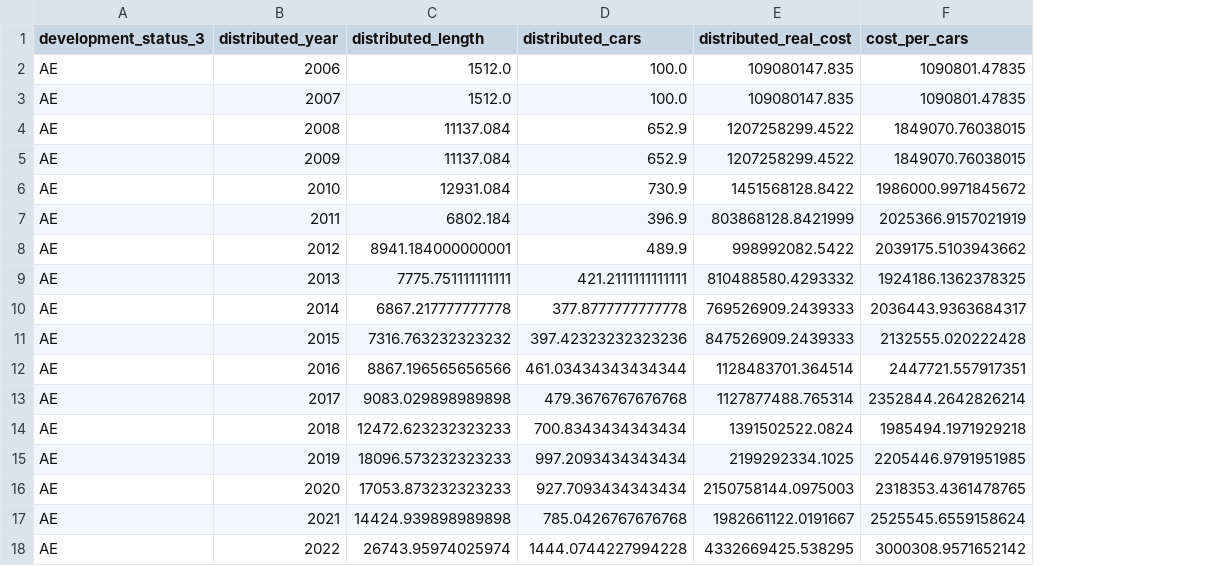
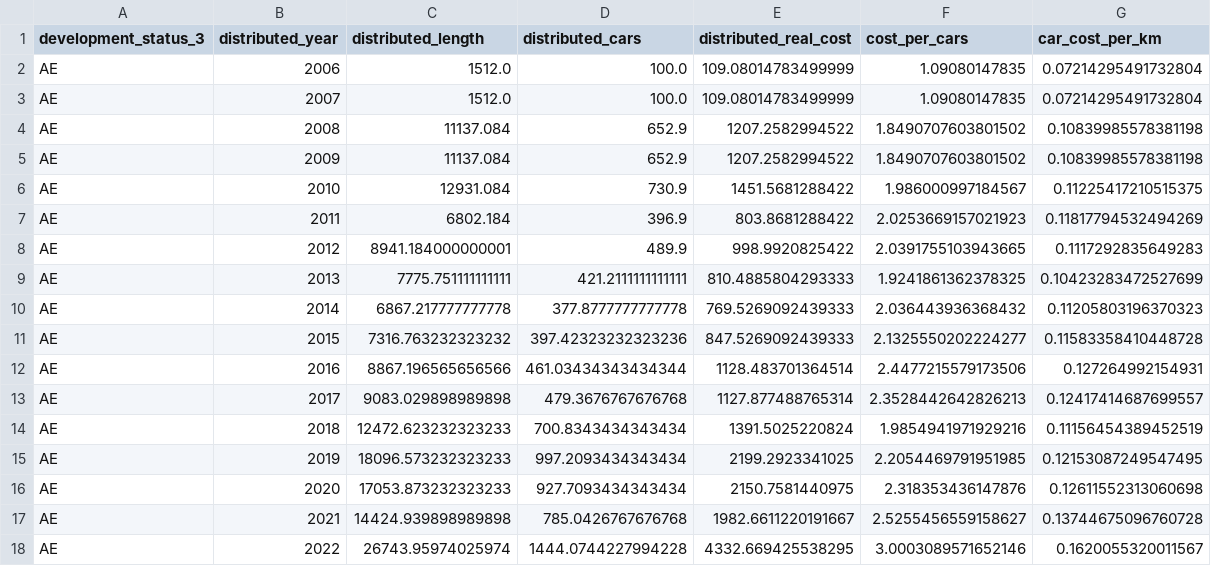
Before and after one commit to mn-price/metro, a CSV file: output/dev_status_cost_per_car.csv, drawn as a sheet; only a part is shown; the diff covers the shown part only; the diff names each change by its address in the sheet, - before the commit and + after, or states it on an @@ line.

```diff
--- a/output/dev_status_cost_per_car.csv
+++ b/output/dev_status_cost_per_car.csv
+column G (car_cost_per_km), rows 2-18: 0.07214295491732804 | 0.07214295491732804 | 0.10839985578381198 | 0.10839985578381198 | 0.11225417210515375 | 0.11817794532494269 | 0.1117292835649283 | 0.10423283472527699 | 0.11205803196370323 | 0.11583358410448728 | 0.127264992154931 | 0.12417414687699557 | 0.11156454389452519 | 0.12153087249547495 | 0.12611552313060698 | 0.13744675096760728 | 0.1620055320011567
-E2:E3 (distributed_real_cost): 109080147.835
+E2:E3 (distributed_real_cost): 109.08014783499999
-F2:F3 (cost_per_cars): 1090801.47835
+F2:F3 (cost_per_cars): 1.09080147835
-E4:E5 (distributed_real_cost): 1207258299.4522
+E4:E5 (distributed_real_cost): 1207.2582994522
-F4:F5 (cost_per_cars): 1849070.76038015
+F4:F5 (cost_per_cars): 1.8490707603801502
-E6 (distributed_real_cost): 1451568128.8422
+E6 (distributed_real_cost): 1451.5681288422
-F6 (cost_per_cars): 1986000.9971845672
+F6 (cost_per_cars): 1.986000997184567
-E7 (distributed_real_cost): 803868128.8421999
+E7 (distributed_real_cost): 803.8681288422
-F7 (cost_per_cars): 2025366.9157021919
+F7 (cost_per_cars): 2.0253669157021923
-E8 (distributed_real_cost): 998992082.5422
+E8 (distributed_real_cost): 998.9920825422
-F8 (cost_per_cars): 2039175.5103943662
+F8 (cost_per_cars): 2.0391755103943665
-E9 (distributed_real_cost): 810488580.4293332
+E9 (distributed_real_cost): 810.4885804293333
-F9 (cost_per_cars): 1924186.1362378325
+F9 (cost_per_cars): 1.9241861362378325
-E10 (distributed_real_cost): 769526909.2439333
+E10 (distributed_real_cost): 769.5269092439333
-F10 (cost_per_cars): 2036443.9363684317
+F10 (cost_per_cars): 2.036443936368432
-E11 (distributed_real_cost): 847526909.2439333
+E11 (distributed_real_cost): 847.5269092439333
-F11 (cost_per_cars): 2132555.020222428
+F11 (cost_per_cars): 2.1325550202224277
-E12 (distributed_real_cost): 1128483701.364514
+E12 (distributed_real_cost): 1128.483701364514
-F12 (cost_per_cars): 2447721.557917351
+F12 (cost_per_cars): 2.4477215579173506
-E13 (distributed_real_cost): 1127877488.765314
+E13 (distributed_real_cost): 1127.877488765314
-F13 (cost_per_cars): 2352844.2642826214
+F13 (cost_per_cars): 2.3528442642826213
-E14 (distributed_real_cost): 1391502522.0824
+E14 (distributed_real_cost): 1391.5025220824
-F14 (cost_per_cars): 1985494.1971929218
+F14 (cost_per_cars): 1.9854941971929216
-E15 (distributed_real_cost): 2199292334.1025
+E15 (distributed_real_cost): 2199.2923341025
-F15 (cost_per_cars): 2205446.9791951985
+F15 (cost_per_cars): 2.2054469791951985
-E16 (distributed_real_cost): 2150758144.0975003
+E16 (distributed_real_cost): 2150.7581440975
-F16 (cost_per_cars): 2318353.4361478765
+F16 (cost_per_cars): 2.318353436147876
-E17 (distributed_real_cost): 1982661122.0191667
+E17 (distributed_real_cost): 1982.6611220191667
-F17 (cost_per_cars): 2525545.6559158624
+F17 (cost_per_cars): 2.5255456559158627
-E18 (distributed_real_cost): 4332669425.538295
+E18 (distributed_real_cost): 4332.669425538295
-F18 (cost_per_cars): 3000308.9571652142
+F18 (cost_per_cars): 3.0003089571652146
```
Also changed, not shown: 54 edited cells elsewhere in this file, output/regional_cost_per_car.csv, raw_data/UITP country-region mapping.csv, 14 other files.
